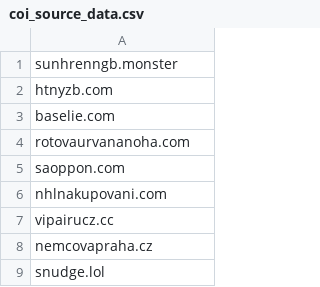
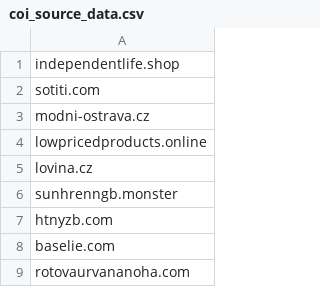
Before and after one commit to oubrecht-com/coi-adblock-list, a CSV file: coi_source_data.csv, drawn as a sheet; only a part is shown; the shorter side is filled out with more unchanged rows.

Commit message:
Automated update

```diff
--- a/coi_source_data.csv
+++ b/coi_source_data.csv
@@ -1 +1,6 @@
+independentlife.shop
+sotiti.com
+modni-ostrava.cz
+lowpricedproducts.online
+lovina.cz
 sunhrenngb.monster
```
